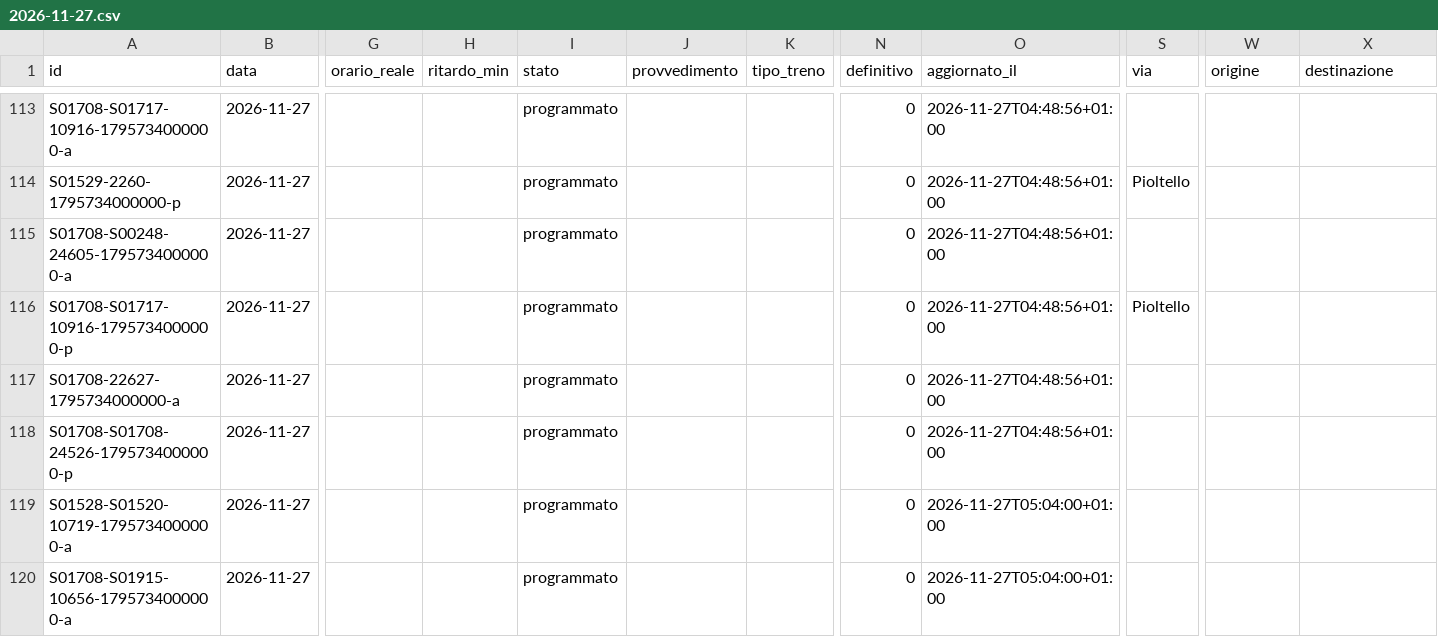
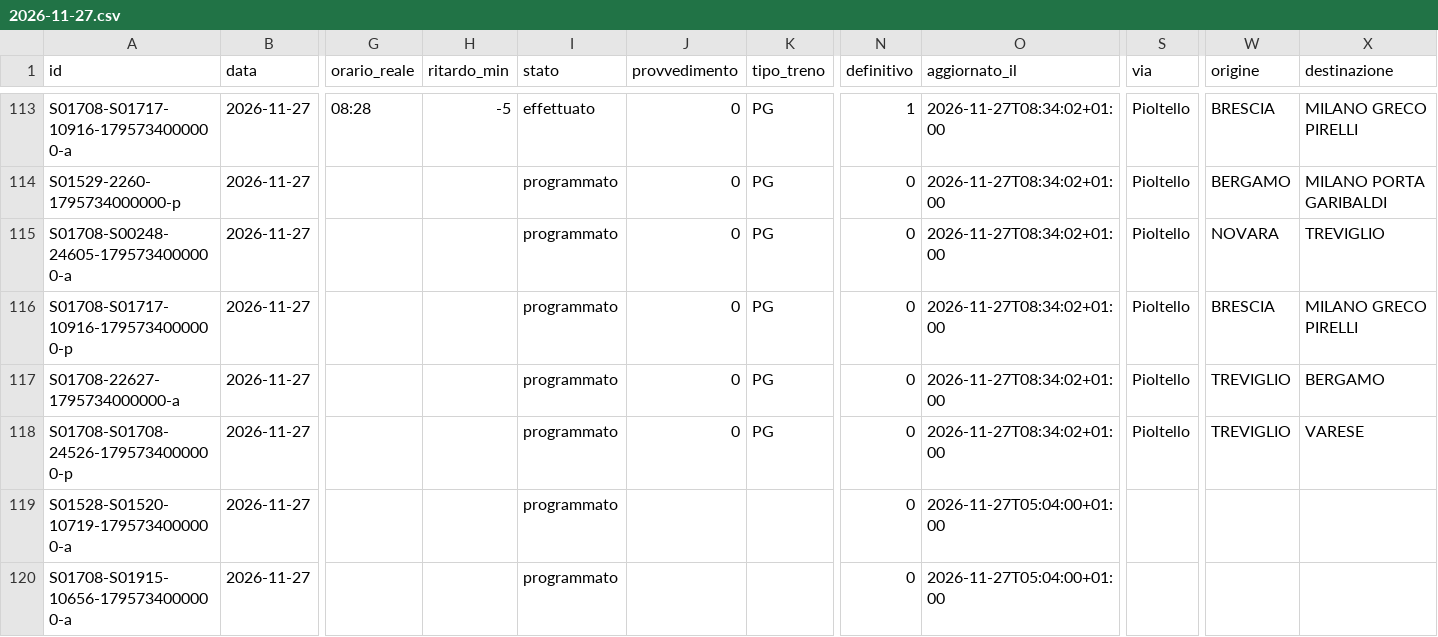
Before and after one commit to lucabonzanni/monitor-treni-bergamo, a CSV file: docs/dati/corse/2026-11-27.csv, drawn as a sheet; only a part is shown, gaps mark what is left out; the diff covers the shown part only; the diff names each change by its address in the sheet, - before the commit and + after, or states it on an @@ line.

```diff
--- a/docs/dati/corse/2026-11-27.csv
+++ b/docs/dati/corse/2026-11-27.csv
-G113 (orario_reale): (empty)
+G113 (orario_reale): 08:28
-H113 (ritardo_min): (empty)
+H113 (ritardo_min): -5
-I113 (stato): programmato
+I113 (stato): effettuato
-J113:J118 (provvedimento): (empty)
+J113:J118 (provvedimento): 0
-K113:K118 (tipo_treno): (empty)
+K113:K118 (tipo_treno): PG
-N113 (definitivo): 0
+N113 (definitivo): 1
-O113:O118 (aggiornato_il): 2026-11-27T04:48:56+01:00
+O113:O118 (aggiornato_il): 2026-11-27T08:34:02+01:00
-S113 (via): (empty)
+S113 (via): Pioltello
-W113 (origine): (empty)
+W113 (origine): BRESCIA
-X113 (destinazione): (empty)
+X113 (destinazione): MILANO GRECO PIRELLI
-W114 (origine): (empty)
+W114 (origine): BERGAMO
-X114 (destinazione): (empty)
+X114 (destinazione): MILANO PORTA GARIBALDI
-S115 (via): (empty)
+S115 (via): Pioltello
-W115 (origine): (empty)
+W115 (origine): NOVARA
-X115 (destinazione): (empty)
+X115 (destinazione): TREVIGLIO
-W116 (origine): (empty)
+W116 (origine): BRESCIA
-X116 (destinazione): (empty)
+X116 (destinazione): MILANO GRECO PIRELLI
-S117:S118 (via): (empty)
+S117:S118 (via): Pioltello
-W117:W118 (origine): (empty)
+W117:W118 (origine): TREVIGLIO
-X117 (destinazione): (empty)
+X117 (destinazione): BERGAMO
-X118 (destinazione): (empty)
+X118 (destinazione): VARESE
```
Also changed, not shown: 5 added rows and 42 edited cells elsewhere in this file, docs/dati/corse_complete.csv, 2 other files.
